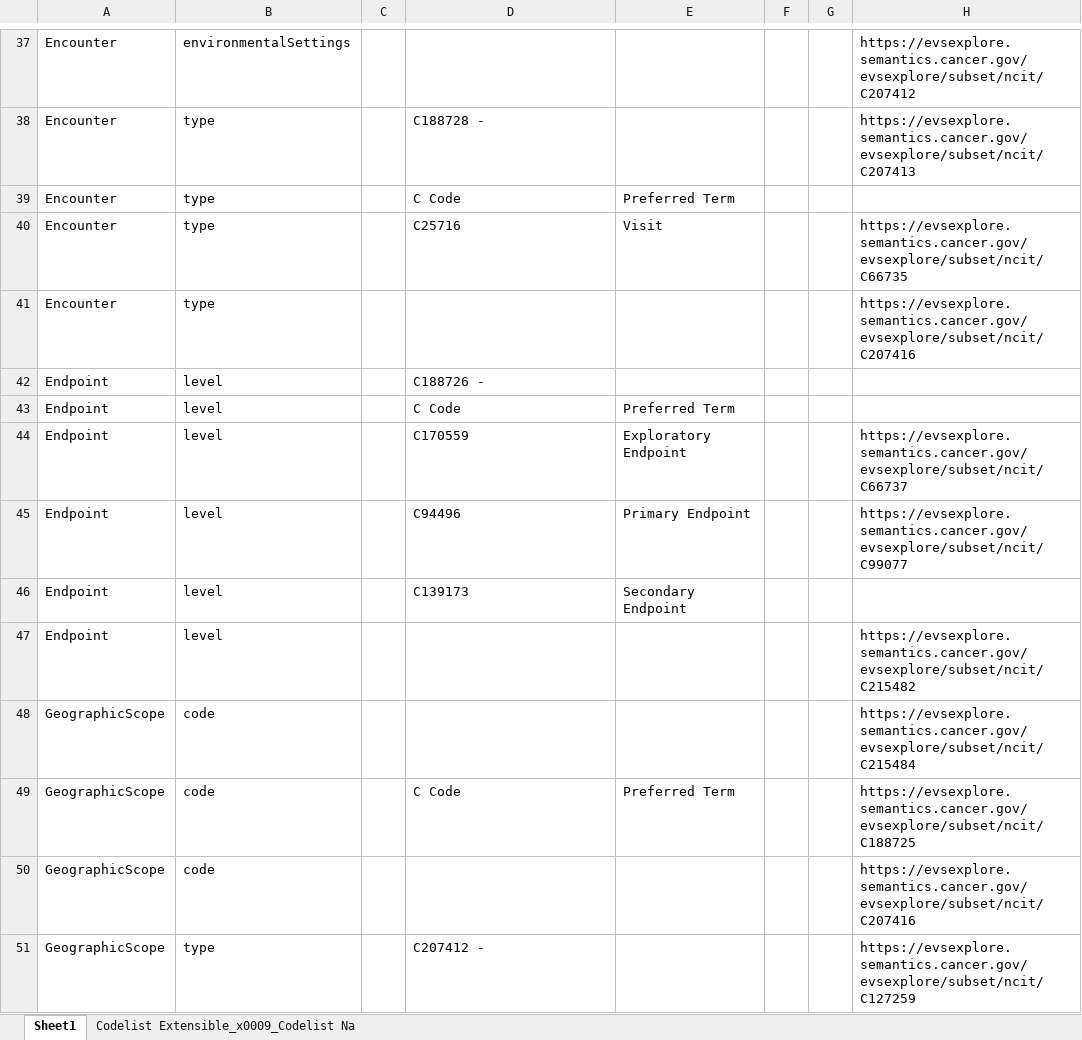
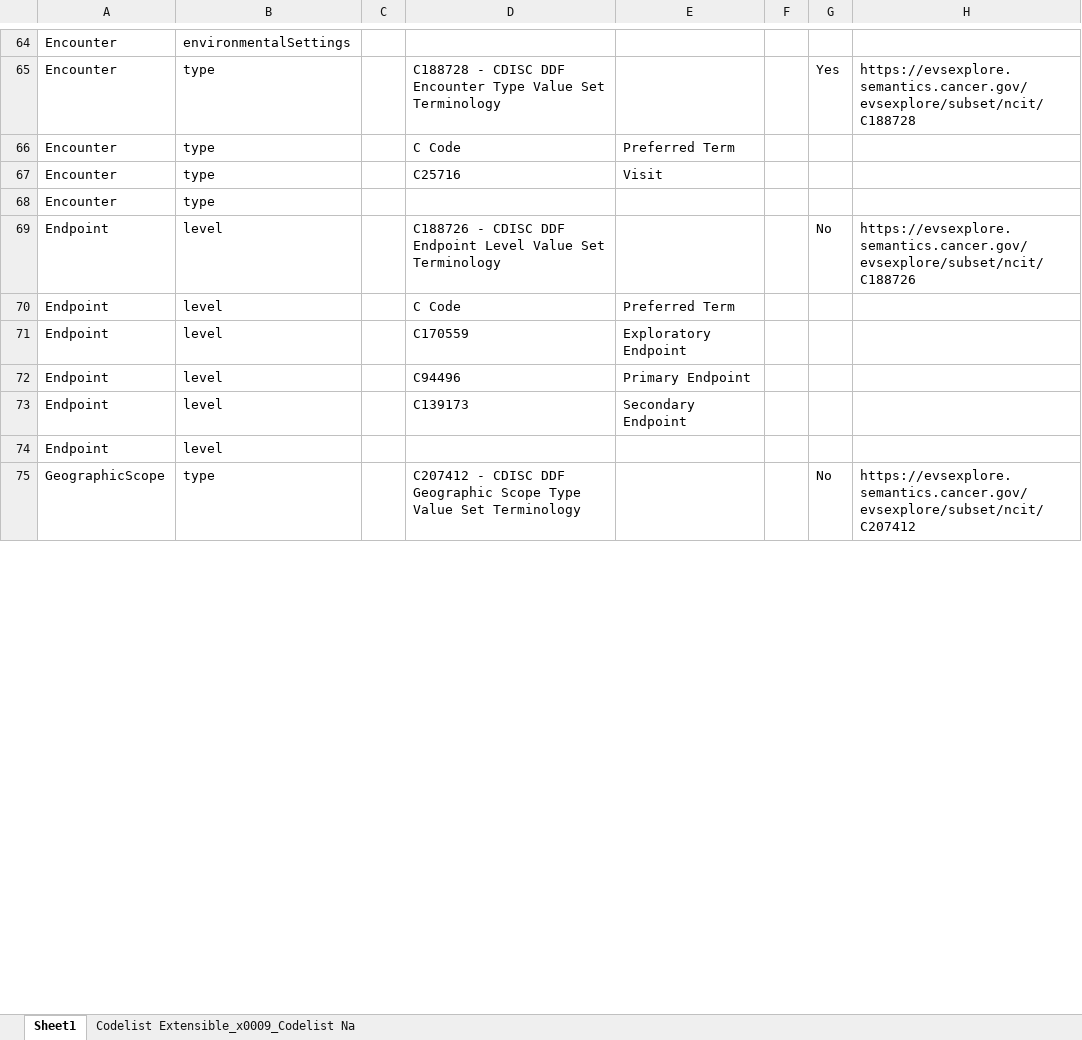
Before and after one commit to daveih/usdm_ct_infographic, an Excel workbook: ct.xlsx, sheet Sheet1, drawn as a sheet; only a part is shown, gaps mark what is left out; values as stored, in another font and other column widths than the file's, no cell formats; charts and pictures not drawn; removed rows and columns are numbered as before the commit, all else as after; the diff covers the shown part only; the diff names each change by its address in the sheet, - before the commit and + after, or states it on an @@ line.

```diff
--- a/ct.xlsx (sheet Sheet1)
+++ b/ct.xlsx (sheet Sheet1)
-H64: https://evsexplore.semantics.cancer.gov/evsexplore/subset/ncit/C207412
+H64: (empty)
-D65: C188728 -
+D65: C188728 - CDISC DDF Encounter Type Value Set Terminology
-G65: (empty)
+G65: Yes
-H65: https://evsexplore.semantics.cancer.gov/evsexplore/subset/ncit/C207413
+H65: https://evsexplore.semantics.cancer.gov/evsexplore/subset/ncit/C188728
-H67: https://evsexplore.semantics.cancer.gov/evsexplore/subset/ncit/C66735
+H67: (empty)
-H68: https://evsexplore.semantics.cancer.gov/evsexplore/subset/ncit/C207416
+H68: (empty)
-D69: C188726 -
+D69: C188726 - CDISC DDF Endpoint Level Value Set Terminology
-G69: (empty)
+G69: No
-H69: (empty)
+H69: https://evsexplore.semantics.cancer.gov/evsexplore/subset/ncit/C188726
-H71: https://evsexplore.semantics.cancer.gov/evsexplore/subset/ncit/C66737
+H71: (empty)
-H72: https://evsexplore.semantics.cancer.gov/evsexplore/subset/ncit/C99077
+H72: (empty)
-H74: https://evsexplore.semantics.cancer.gov/evsexplore/subset/ncit/C215482
+H74: (empty)
-row 48: GeographicScope | code |  |  |  |  |  | https://evsexplore.semantics.cancer.gov/evsexplore/subset/ncit/C215484
-row 49: GeographicScope | code |  | C Code | Preferred Term |  |  | https://evsexplore.semantics.cancer.gov/evsexplore/subset/ncit/C188725
-row 50: GeographicScope | code |  |  |  |  |  | https://evsexplore.semantics.cancer.gov/evsexplore/subset/ncit/C207416
-D75: C207412 -
+D75: C207412 - CDISC DDF Geographic Scope Type Value Set Terminology
-G75: (empty)
+G75: No
-H75: https://evsexplore.semantics.cancer.gov/evsexplore/subset/ncit/C127259
+H75: https://evsexplore.semantics.cancer.gov/evsexplore/subset/ncit/C207412
```
Also changed, not shown: 29 added rows, 2 removed rows and 40 edited cells elsewhere in this sheet, sheet Codelist Extensible_x0009_Codelist Na, cell formats, charts or pictures, 2 other files.
